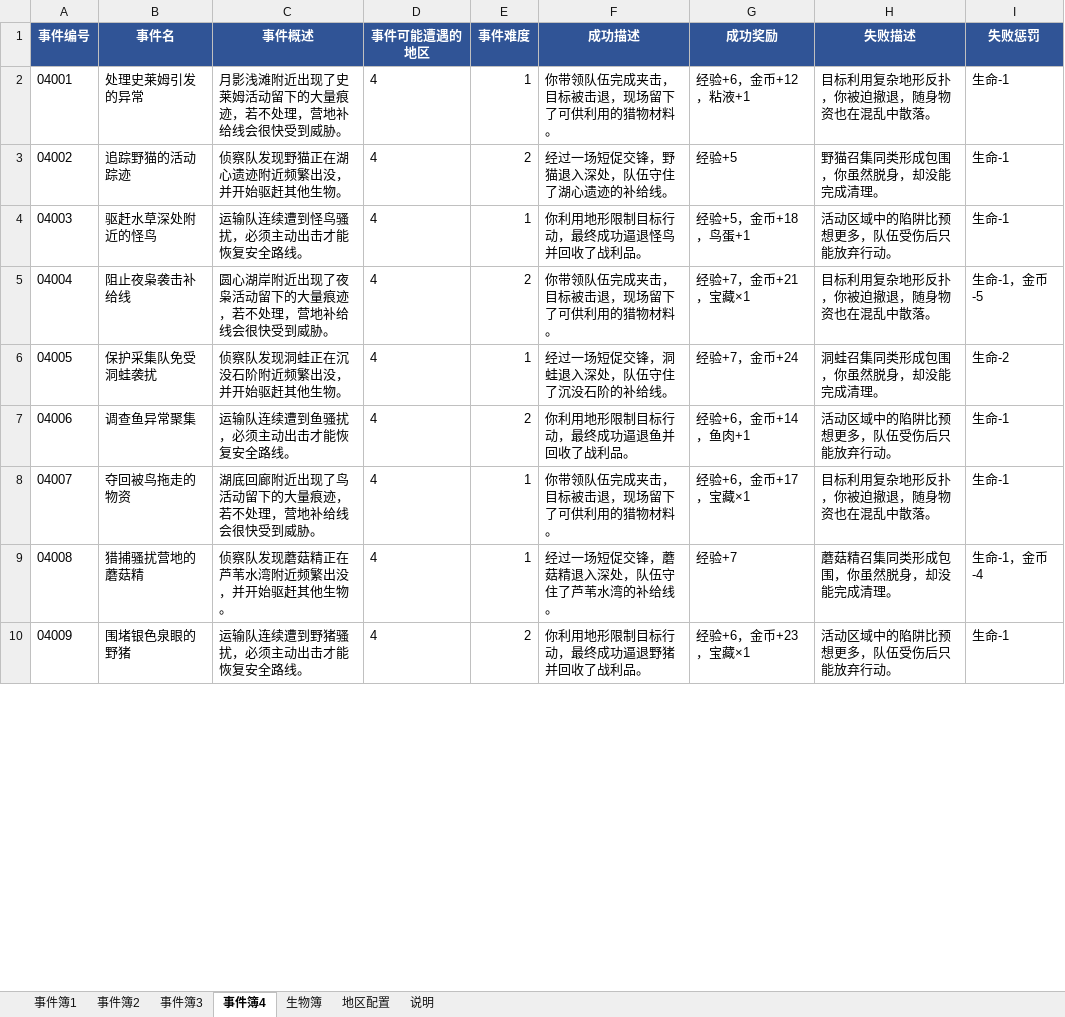
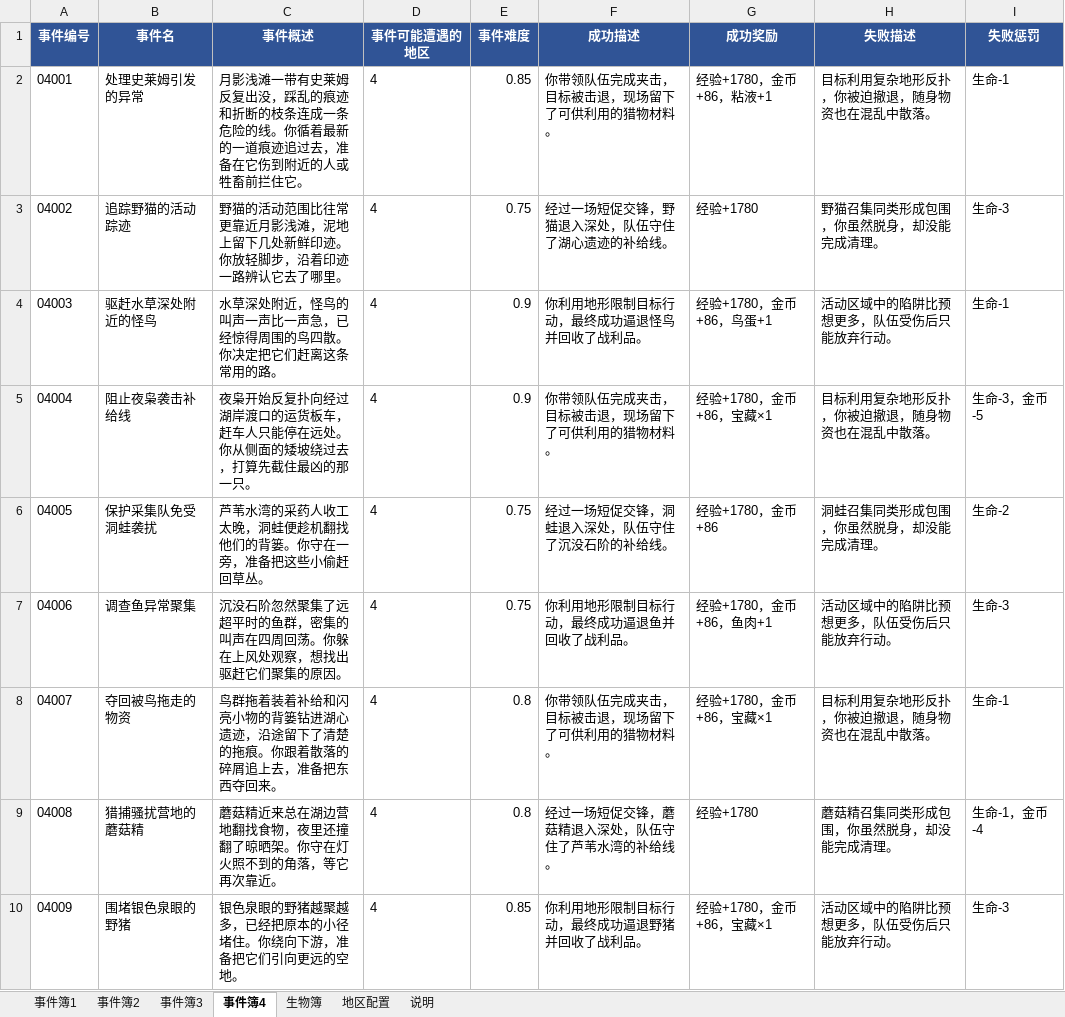
Before and after one commit to fuha0/CatAdventage, an Excel workbook: Materials/探险事件簿.xlsx, sheet 事件簿4, drawn as a sheet; only a part is shown; values as stored, in another font and other column widths than the file's, no borders; the diff covers the shown part only; the diff names each change by its address in the sheet, - before the commit and + after, or states it on an @@ line.

```diff
--- a/Materials/探险事件簿.xlsx (sheet 事件簿4)
+++ b/Materials/探险事件簿.xlsx (sheet 事件簿4)
-C2 (事件概述): 月影浅滩附近出现了史莱姆活动留下的大量痕迹，若不处理，营地补给线会很快受到威胁。
+C2 (事件概述): 月影浅滩一带有史莱姆反复出没，踩乱的痕迹和折断的枝条连成一条危险的线。你循着最新的一道痕迹追过去，准备在它伤到附近的人或牲畜前拦住它。
-E2 (事件难度): 1
+E2 (事件难度): 0.85
-G2 (成功奖励): 经验+6，金币+12，粘液+1
+G2 (成功奖励): 经验+1780，金币+86，粘液+1
-C3 (事件概述): 侦察队发现野猫正在湖心遗迹附近频繁出没，并开始驱赶其他生物。
+C3 (事件概述): 野猫的活动范围比往常更靠近月影浅滩，泥地上留下几处新鲜印迹。你放轻脚步，沿着印迹一路辨认它去了哪里。
-E3 (事件难度): 2
+E3 (事件难度): 0.75
-G3 (成功奖励): 经验+5
+G3 (成功奖励): 经验+1780
-I3 (失败惩罚): 生命-1
+I3 (失败惩罚): 生命-3
-C4 (事件概述): 运输队连续遭到怪鸟骚扰，必须主动出击才能恢复安全路线。
+C4 (事件概述): 水草深处附近，怪鸟的叫声一声比一声急，已经惊得周围的鸟四散。你决定把它们赶离这条常用的路。
-E4 (事件难度): 1
+E4 (事件难度): 0.9
-G4 (成功奖励): 经验+5，金币+18，鸟蛋+1
+G4 (成功奖励): 经验+1780，金币+86，鸟蛋+1
-C5 (事件概述): 圆心湖岸附近出现了夜枭活动留下的大量痕迹，若不处理，营地补给线会很快受到威胁。
+C5 (事件概述): 夜枭开始反复扑向经过湖岸渡口的运货板车，赶车人只能停在远处。你从侧面的矮坡绕过去，打算先截住最凶的那一只。
-E5 (事件难度): 2
+E5 (事件难度): 0.9
-G5 (成功奖励): 经验+7，金币+21，宝藏×1
+G5 (成功奖励): 经验+1780，金币+86，宝藏×1
-I5 (失败惩罚): 生命-1，金币-5
+I5 (失败惩罚): 生命-3，金币-5
-C6 (事件概述): 侦察队发现洞蛙正在沉没石阶附近频繁出没，并开始驱赶其他生物。
+C6 (事件概述): 芦苇水湾的采药人收工太晚，洞蛙便趁机翻找他们的背篓。你守在一旁，准备把这些小偷赶回草丛。
-E6 (事件难度): 1
+E6 (事件难度): 0.75
-G6 (成功奖励): 经验+7，金币+24
+G6 (成功奖励): 经验+1780，金币+86
-C7 (事件概述): 运输队连续遭到鱼骚扰，必须主动出击才能恢复安全路线。
+C7 (事件概述): 沉没石阶忽然聚集了远超平时的鱼群，密集的叫声在四周回荡。你躲在上风处观察，想找出驱赶它们聚集的原因。
-E7 (事件难度): 2
+E7 (事件难度): 0.75
-G7 (成功奖励): 经验+6，金币+14，鱼肉+1
+G7 (成功奖励): 经验+1780，金币+86，鱼肉+1
-I7 (失败惩罚): 生命-1
+I7 (失败惩罚): 生命-3
-C8 (事件概述): 湖底回廊附近出现了鸟活动留下的大量痕迹，若不处理，营地补给线会很快受到威胁。
+C8 (事件概述): 鸟群拖着装着补给和闪亮小物的背篓钻进湖心遗迹，沿途留下了清楚的拖痕。你跟着散落的碎屑追上去，准备把东西夺回来。
-E8:E9 (事件难度): 1
+E8:E9 (事件难度): 0.8
-G8 (成功奖励): 经验+6，金币+17，宝藏×1
+G8 (成功奖励): 经验+1780，金币+86，宝藏×1
-C9 (事件概述): 侦察队发现蘑菇精正在芦苇水湾附近频繁出没，并开始驱赶其他生物。
+C9 (事件概述): 蘑菇精近来总在湖边营地翻找食物，夜里还撞翻了晾晒架。你守在灯火照不到的角落，等它再次靠近。
-G9 (成功奖励): 经验+7
+G9 (成功奖励): 经验+1780
-C10 (事件概述): 运输队连续遭到野猪骚扰，必须主动出击才能恢复安全路线。
+C10 (事件概述): 银色泉眼的野猪越聚越多，已经把原本的小径堵住。你绕向下游，准备把它们引向更远的空地。
-E10 (事件难度): 2
+E10 (事件难度): 0.85
-G10 (成功奖励): 经验+6，金币+23，宝藏×1
+G10 (成功奖励): 经验+1780，金币+86，宝藏×1
-I10 (失败惩罚): 生命-1
+I10 (失败惩罚): 生命-3
```
Also changed, not shown: 139 edited cells elsewhere in this sheet, sheet 事件簿2, sheet 事件簿1, sheet 事件簿3, sheet 地区配置, Materials/成就簿.xlsx, Materials/物品簿.xlsx, 26 other files.
